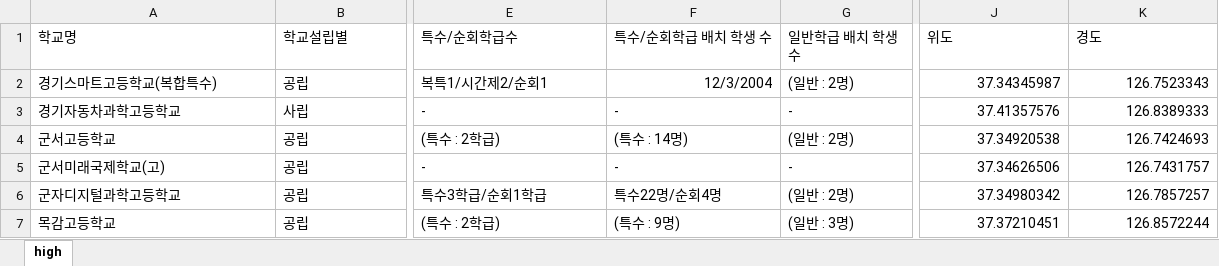
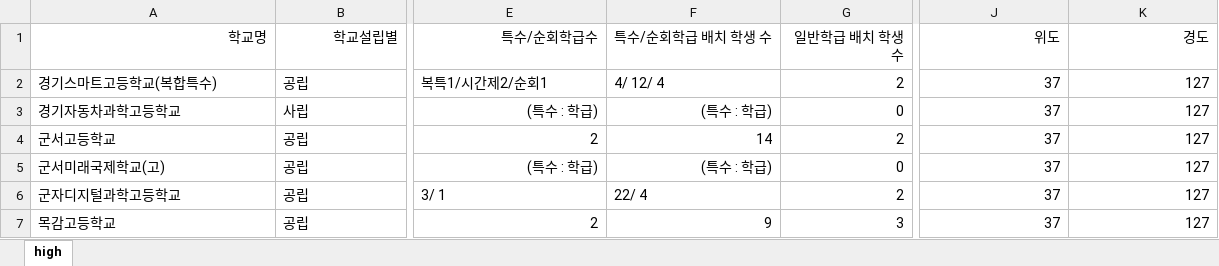
Before and after one commit to shiheungEC/shiheungec.github.io, an Excel workbook: data/high.xlsx, sheet high, drawn as a sheet; only a part is shown, gaps mark what is left out; values as stored, in another font and other column widths than the file's, no borders; the diff covers the shown part only; the diff names each change by its address in the sheet, - before the commit and + after, or states it on an @@ line.

```diff
--- a/data/high.xlsx (sheet high)
+++ b/data/high.xlsx (sheet high)
-A1:K1 alignment: left
+A1:K1 alignment: right
-F2 (특수/순회학급 배치 학생 수): 12/3/2004
+F2 (특수/순회학급 배치 학생 수): 4/ 12/ 4
-G2 (일반학급 배치 학생 수): (일반 : 2명)
+G2 (일반학급 배치 학생 수): 2
-J2 (위도): 37.34345987
+J2 (위도): 37
-K2 (경도): 126.7523343
+K2 (경도): 127
-E3 (특수/순회학급수): -
+E3 (특수/순회학급수): (특수 : 학급)
-E3:F3 alignment: left
+E3:F3 alignment: right
-F3 (특수/순회학급 배치 학생 수): -
+F3 (특수/순회학급 배치 학생 수): (특수 : 학급)
-G3 (일반학급 배치 학생 수): -
+G3 (일반학급 배치 학생 수): 0
-J3 (위도): 37.41357576
+J3 (위도): 37
-K3 (경도): 126.8389333
+K3 (경도): 127
-E4 (특수/순회학급수): (특수 : 2학급)
+E4 (특수/순회학급수): 2
-F4 (특수/순회학급 배치 학생 수): (특수 : 14명)
+F4 (특수/순회학급 배치 학생 수): 14
-G4 (일반학급 배치 학생 수): (일반 : 2명)
+G4 (일반학급 배치 학생 수): 2
-J4 (위도): 37.34920538
+J4 (위도): 37
-K4 (경도): 126.7424693
+K4 (경도): 127
-E5 (특수/순회학급수): -
+E5 (특수/순회학급수): (특수 : 학급)
-E5:F5 alignment: left
+E5:F5 alignment: right
-F5 (특수/순회학급 배치 학생 수): -
+F5 (특수/순회학급 배치 학생 수): (특수 : 학급)
-G5 (일반학급 배치 학생 수): -
+G5 (일반학급 배치 학생 수): 0
-J5 (위도): 37.34626506
+J5 (위도): 37
-K5 (경도): 126.7431757
+K5 (경도): 127
-E6 (특수/순회학급수): 특수3학급/순회1학급
+E6 (특수/순회학급수): 3/ 1
-F6 (특수/순회학급 배치 학생 수): 특수22명/순회4명
+F6 (특수/순회학급 배치 학생 수): 22/ 4
-G6 (일반학급 배치 학생 수): (일반 : 2명)
+G6 (일반학급 배치 학생 수): 2
-J6 (위도): 37.34980342
+J6 (위도): 37
-K6 (경도): 126.7857257
+K6 (경도): 127
-E7 (특수/순회학급수): (특수 : 2학급)
+E7 (특수/순회학급수): 2
-F7 (특수/순회학급 배치 학생 수): (특수 : 9명)
+F7 (특수/순회학급 배치 학생 수): 9
-G7 (일반학급 배치 학생 수): (일반 : 3명)
+G7 (일반학급 배치 학생 수): 3
-J7 (위도): 37.37210451
+J7 (위도): 37
-K7 (경도): 126.8572244
+K7 (경도): 127
```
Also changed, not shown: 60 edited cells and cell formats elsewhere in this sheet, data/elementary.xlsx, data/kindergarten.xlsx, 12 other files.
